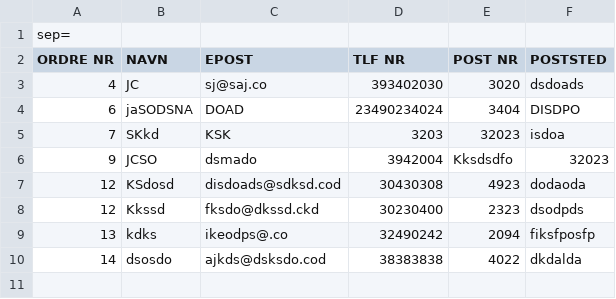
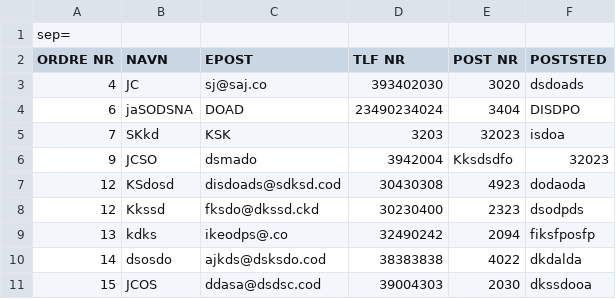
Before and after one commit to s325909/Programutvikling---2020, a CSV file: testCustomerOrders.csv, drawn as a sheet.

```diff
--- a/testCustomerOrders.csv
+++ b/testCustomerOrders.csv
@@ -10 +10,2 @@ ORDRE NR,NAVN,EPOST,TLF NR,POST NR,POSTSTED
 14,dsosdo,ajkds@dsksdo.cod,38383838,4022,dkdalda
+15,JCOS,ddasa@dsdsc.cod,39004303,2030,dkssdooa
```
Also changed, not shown: testCompOrders.csv, 2 other files.
